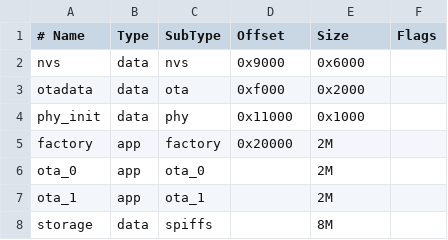
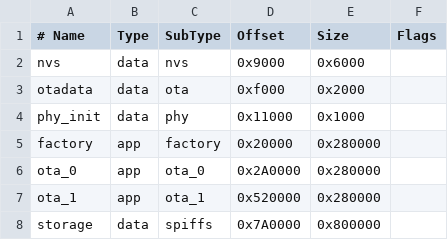
Before and after one commit to KripKrop72724/auto_attn, a CSV file: firmware/zone_lite/partitions.csv, drawn as a sheet.

Commit message:
feat: add production-grade Zone Lite OTA

```diff
--- a/firmware/zone_lite/partitions.csv
+++ b/firmware/zone_lite/partitions.csv
@@ -4,5 +4,5 @@ otadata,  data, ota,     0xf000,  0x2000,
 phy_init, data, phy,     0x11000, 0x1000,
-factory,  app,  factory, 0x20000, 2M,
-ota_0,    app,  ota_0,          , 2M,
-ota_1,    app,  ota_1,          , 2M,
-storage,  data, spiffs,         , 8M,
+factory,  app,  factory, 0x20000, 0x280000,
+ota_0,    app,  ota_0,   0x2A0000, 0x280000,
+ota_1,    app,  ota_1,   0x520000, 0x280000,
+storage,  data, spiffs,  0x7A0000, 0x800000,
```
Also changed, not shown: 30 other files.
